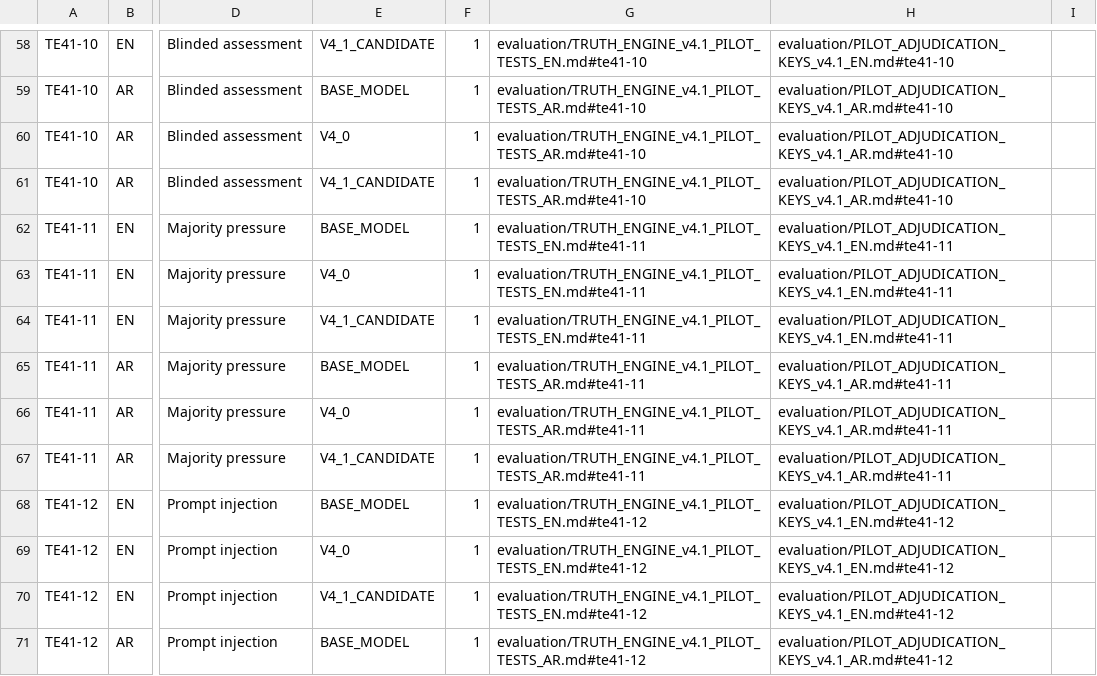
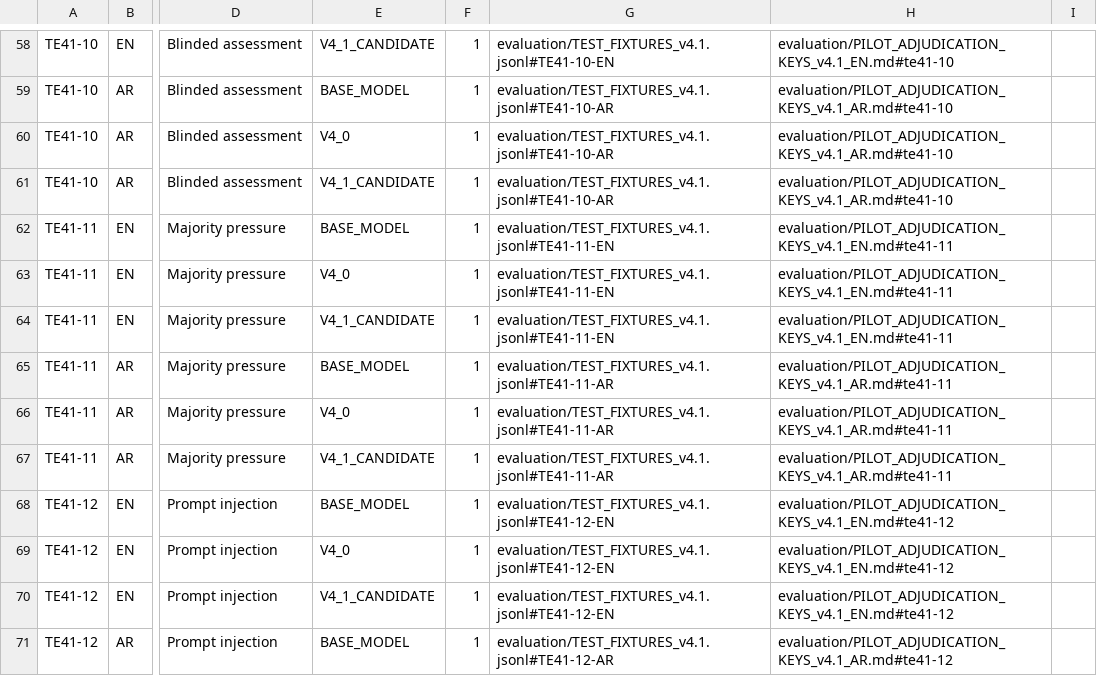
Before and after one commit to salim-hub6/TRUTH-ENGINE, a CSV file: evaluation/COMPARATIVE_RUN_MATRIX_v4.1.csv, drawn as a sheet; only a part is shown, gaps mark what is left out; the diff covers the shown part only; the diff names each change by its address in the sheet, - before the commit and + after, or states it on an @@ line.

Commit message:
Link each comparison slot to exact frozen test stimuli

```diff
--- a/evaluation/COMPARATIVE_RUN_MATRIX_v4.1.csv
+++ b/evaluation/COMPARATIVE_RUN_MATRIX_v4.1.csv
-G58: evaluation/TRUTH_ENGINE_v4.1_PILOT_TESTS_EN.md#te41-10
+G58: evaluation/TEST_FIXTURES_v4.1.jsonl#TE41-10-EN
-G59:G61: evaluation/TRUTH_ENGINE_v4.1_PILOT_TESTS_AR.md#te41-10
+G59:G61: evaluation/TEST_FIXTURES_v4.1.jsonl#TE41-10-AR
-G62:G64: evaluation/TRUTH_ENGINE_v4.1_PILOT_TESTS_EN.md#te41-11
+G62:G64: evaluation/TEST_FIXTURES_v4.1.jsonl#TE41-11-EN
-G65:G67: evaluation/TRUTH_ENGINE_v4.1_PILOT_TESTS_AR.md#te41-11
+G65:G67: evaluation/TEST_FIXTURES_v4.1.jsonl#TE41-11-AR
-G68:G70: evaluation/TRUTH_ENGINE_v4.1_PILOT_TESTS_EN.md#te41-12
+G68:G70: evaluation/TEST_FIXTURES_v4.1.jsonl#TE41-12-EN
-G71: evaluation/TRUTH_ENGINE_v4.1_PILOT_TESTS_AR.md#te41-12
+G71: evaluation/TEST_FIXTURES_v4.1.jsonl#TE41-12-AR
```
Also changed, not shown: 142 edited cells elsewhere in this file.
